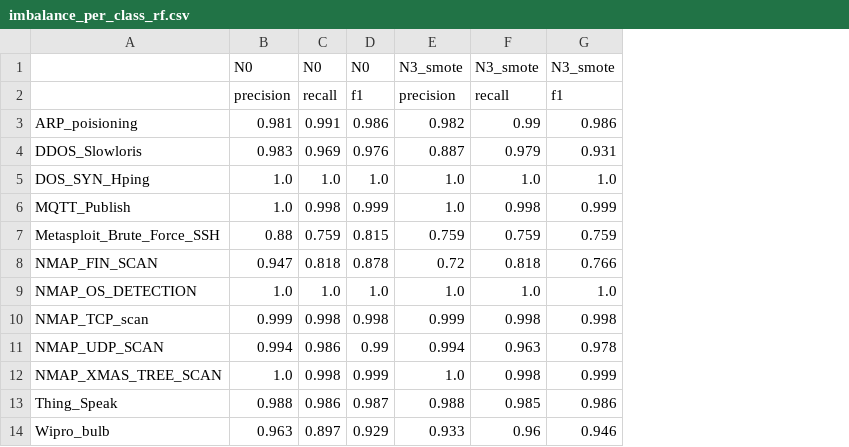
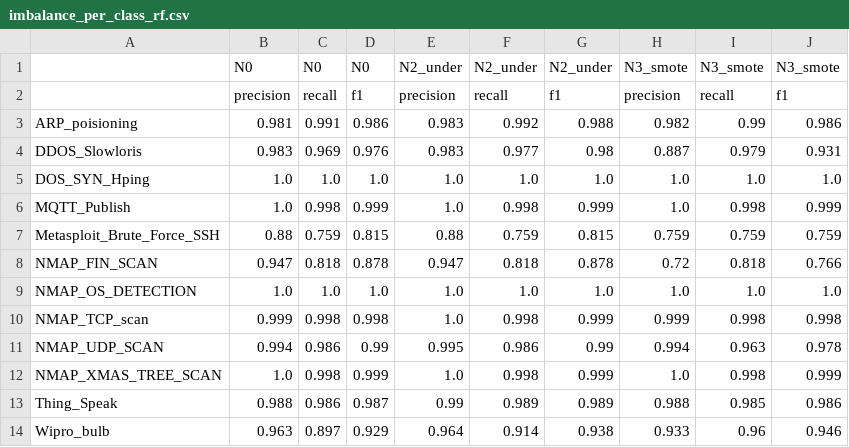
Before and after one commit to PhamNgocTuan-2006/SGU26K2_MayHoc, a CSV file: DeTaiCuoiKy_V2/results/cv/imbalance_per_class_rf.csv, drawn as a sheet; the diff names each change by its address in the sheet, - before the commit and + after, or states it on an @@ line.

Commit message:
exp: precision recall tung lop cho N0 N2 N3 tren RF

```diff
--- a/DeTaiCuoiKy_V2/results/cv/imbalance_per_class_rf.csv
+++ b/DeTaiCuoiKy_V2/results/cv/imbalance_per_class_rf.csv
+column E, rows 1-14: N2_under | precision | 0.983 | 0.983 | 1.0 | 1.0 | 0.88 | 0.947 | 1.0 | 1.0 | 0.995 | 1.0 | 0.99 | 0.964
+column F, rows 1-14: N2_under | recall | 0.992 | 0.977 | 1.0 | 0.998 | 0.759 | 0.818 | 1.0 | 0.998 | 0.986 | 0.998 | 0.989 | 0.914
+column G, rows 1-14: N2_under | f1 | 0.988 | 0.98 | 1.0 | 0.999 | 0.815 | 0.878 | 1.0 | 0.999 | 0.99 | 0.999 | 0.989 | 0.938
```
Also changed, not shown: 1 other file.
